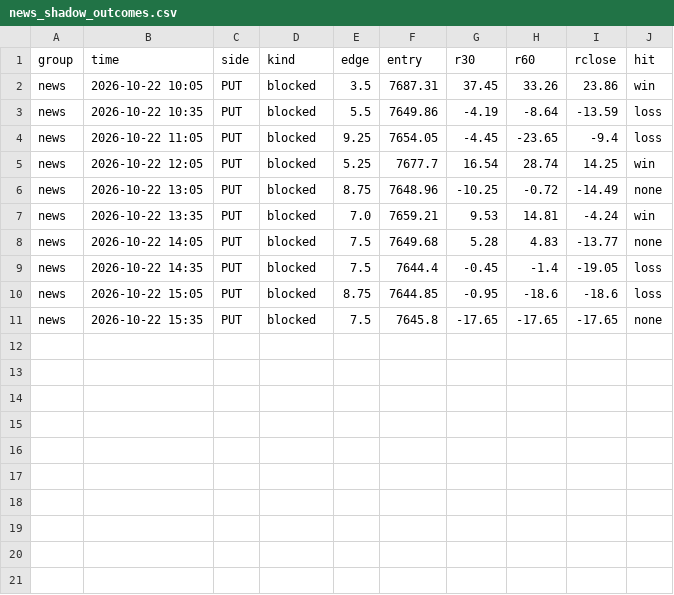
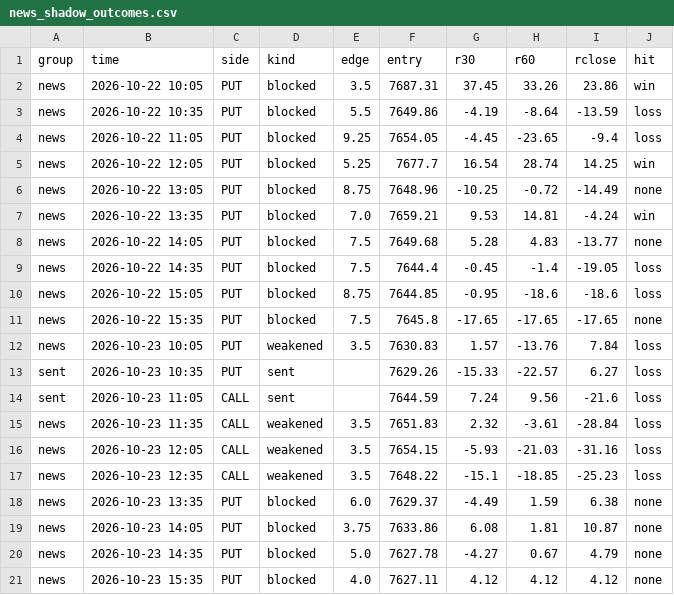
Before and after one commit to anwaralnayri1411-source/spx-bot, a CSV file: news_shadow_outcomes.csv, drawn as a sheet.

Commit message:
news shadow results

```diff
--- a/news_shadow_outcomes.csv
+++ b/news_shadow_outcomes.csv
@@ -11 +11,11 @@ news,2026-10-22 15:05,PUT,blocked,8.75,7644.85,-0.95,-18.6,-18.6,loss
 news,2026-10-22 15:35,PUT,blocked,7.5,7645.8,-17.65,-17.65,-17.65,none
+news,2026-10-23 10:05,PUT,weakened,3.5,7630.83,1.57,-13.76,7.84,loss
+sent,2026-10-23 10:35,PUT,sent,,7629.26,-15.33,-22.57,6.27,loss
+sent,2026-10-23 11:05,CALL,sent,,7644.59,7.24,9.56,-21.6,loss
+news,2026-10-23 11:35,CALL,weakened,3.5,7651.83,2.32,-3.61,-28.84,loss
+news,2026-10-23 12:05,CALL,weakened,3.5,7654.15,-5.93,-21.03,-31.16,loss
+news,2026-10-23 12:35,CALL,weakened,3.5,7648.22,-15.1,-18.85,-25.23,loss
+news,2026-10-23 13:35,PUT,blocked,6.0,7629.37,-4.49,1.59,6.38,none
+news,2026-10-23 14:05,PUT,blocked,3.75,7633.86,6.08,1.81,10.87,none
+news,2026-10-23 14:35,PUT,blocked,5.0,7627.78,-4.27,0.67,4.79,none
+news,2026-10-23 15:35,PUT,blocked,4.0,7627.11,4.12,4.12,4.12,none
```
Also changed, not shown: 1 other file.
